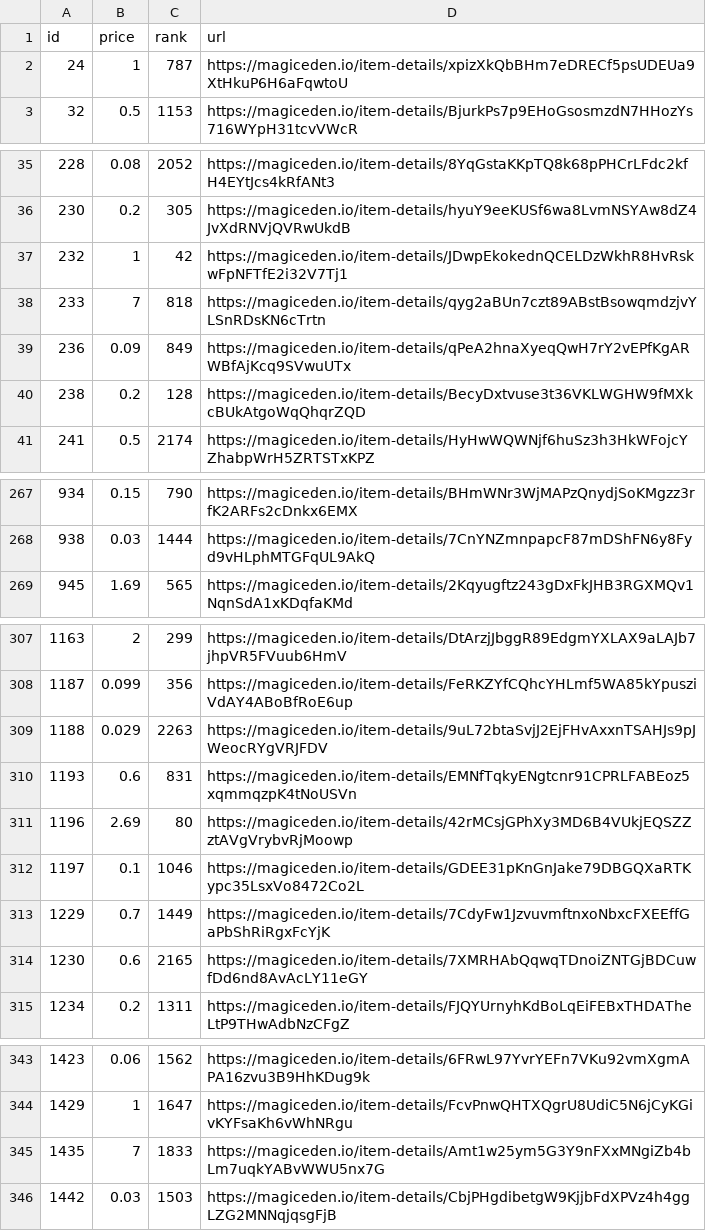
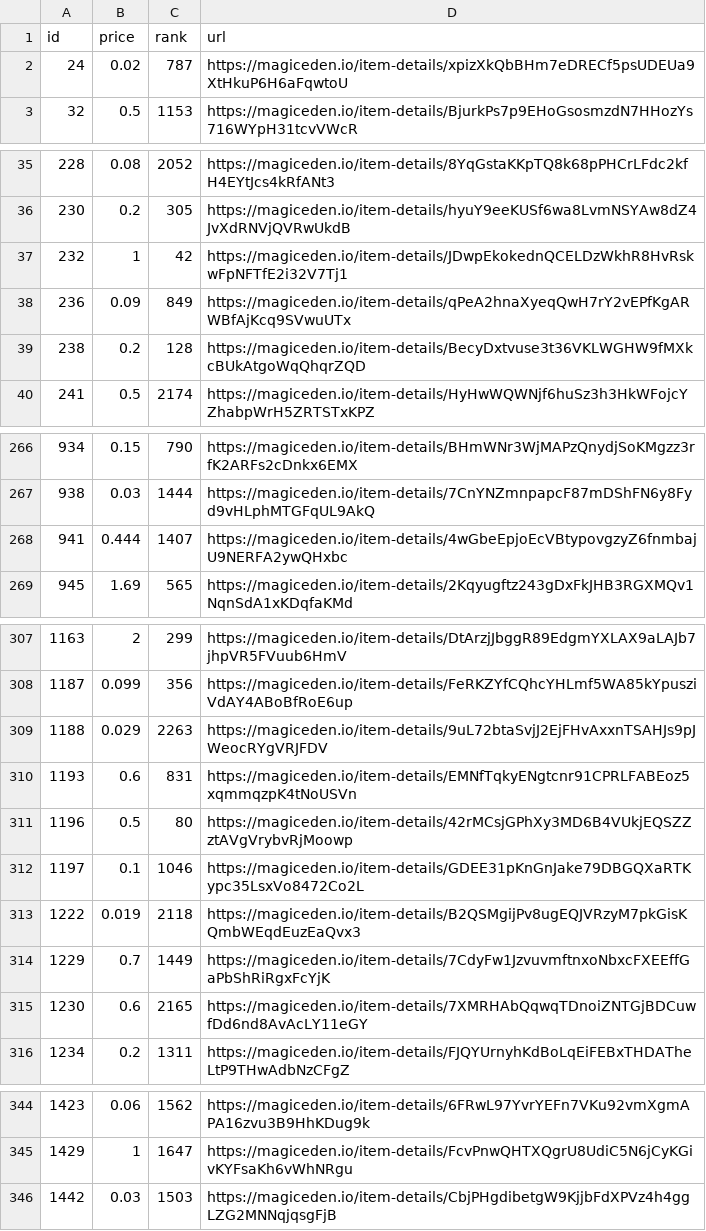
Before and after one commit to braposo/magiceden-wolves-monitor, a CSV file: wolves-data-processed.csv, drawn as a sheet; only a part is shown, gaps mark what is left out; the diff covers the shown part only.

Commit message:
Flat: latest data (2021-10-30T18:16:53.107Z) {   "date": "2021-10-30T18:16:53.107Z",   "files": [     {       "name": "wolves-data-processed.csv",       "deltaBytes": 15,       "source": "https://api-mainnet.magiceden.io/rpc/getListedNFTsByQuery?q=%7B%22%24match%22%3A%7B%22collectionSymbol%22%3A%22wolves_of_sol_street%22%7D%2C%22%24sort%22%3A%7B%22takerAmount%22%3A1%2C%22createdAt%22%3A-1%7D%7D"     },     {       "name": "wolves-data.json",       "deltaBytes": 1430,       "source": "https://api-mainnet.magiceden.io/rpc/getListedNFTsByQuery?q=%7B%22%24match%22%3A%7B%22collectionSymbol%22%3A%22wolves_of_sol_street%22%7D%2C%22%24sort%22%3A%7B%22takerAmount%22%3A1%2C%22createdAt%22%3A-1%7D%7D"     }   ] }

```diff
--- a/wolves-data-processed.csv
+++ b/wolves-data-processed.csv
@@ -1,3 +1,3 @@
 id,price,rank,url
-24,1,787,https://magiceden.io/item-details/xpizXkQbBHm7eDRECf5psUDEUa9XtHkuP6H6aFqwtoU
+24,0.02,787,https://magiceden.io/item-details/xpizXkQbBHm7eDRECf5psUDEUa9XtHkuP6H6aFqwtoU
 32,0.5,1153,https://magiceden.io/item-details/BjurkPs7p9EHoGsosmzdN7HHozYs716WYpH31tcvVWcR
@@ -37,3 +37,2 @@ id,price,rank,url
 232,1,42,https://magiceden.io/item-details/JDwpEkokednQCELDzWkhR8HvRskwFpNFTfE2i32V7Tj1
-233,7,818,https://magiceden.io/item-details/qyg2aBUn7czt89ABstBsowqmdzjvYLSnRDsKN6cTrtn
 236,0.09,849,https://magiceden.io/item-details/qPeA2hnaXyeqQwH7rY2vEPfKgARWBfAjKcq9SVwuUTx
@@ -268,2 +267,3 @@ id,price,rank,url
 938,0.03,1444,https://magiceden.io/item-details/7CnYNZmnpapcF87mDShFN6y8Fyd9vHLphMTGFqUL9AkQ
+941,0.444,1407,https://magiceden.io/item-details/4wGbeEpjoEcVBtypovgzyZ6fnmbajU9NERFA2ywQHxbc
 945,1.69,565,https://magiceden.io/item-details/2Kqyugftz243gDxFkJHB3RGXMQv1NqnSdA1xKDqfaKMd
@@ -310,4 +310,5 @@ id,price,rank,url
 1193,0.6,831,https://magiceden.io/item-details/EMNfTqkyENgtcnr91CPRLFABEoz5xqmmqzpK4tNoUSVn
-1196,2.69,80,https://magiceden.io/item-details/42rMCsjGPhXy3MD6B4VUkjEQSZZztAVgVrybvRjMoowp
+1196,0.5,80,https://magiceden.io/item-details/42rMCsjGPhXy3MD6B4VUkjEQSZZztAVgVrybvRjMoowp
 1197,0.1,1046,https://magiceden.io/item-details/GDEE31pKnGnJake79DBGQXaRTKypc35LsxVo8472Co2L
+1222,0.019,2118,https://magiceden.io/item-details/B2QSMgijPv8ugEQJVRzyM7pkGisKQmbWEqdEuzEaQvx3
 1229,0.7,1449,https://magiceden.io/item-details/7CdyFw1JzvuvmftnxoNbxcFXEEffGaPbShRiRgxFcYjK
@@ -344,3 +345,2 @@ id,price,rank,url
 1429,1,1647,https://magiceden.io/item-details/FcvPnwQHTXQgrU8UdiC5N6jCyKGivKYFsaKh6vWhNRgu
-1435,7,1833,https://magiceden.io/item-details/Amt1w25ym5G3Y9nFXxMNgiZb4bLm7uqkYABvWWU5nx7G
 1442,0.03,1503,https://magiceden.io/item-details/CbjPHgdibetgW9KjjbFdXPVz4h4ggLZG2MNNqjqsgFjB
```
Also changed, not shown: 4 edited cells elsewhere in this file, 1 other file.
